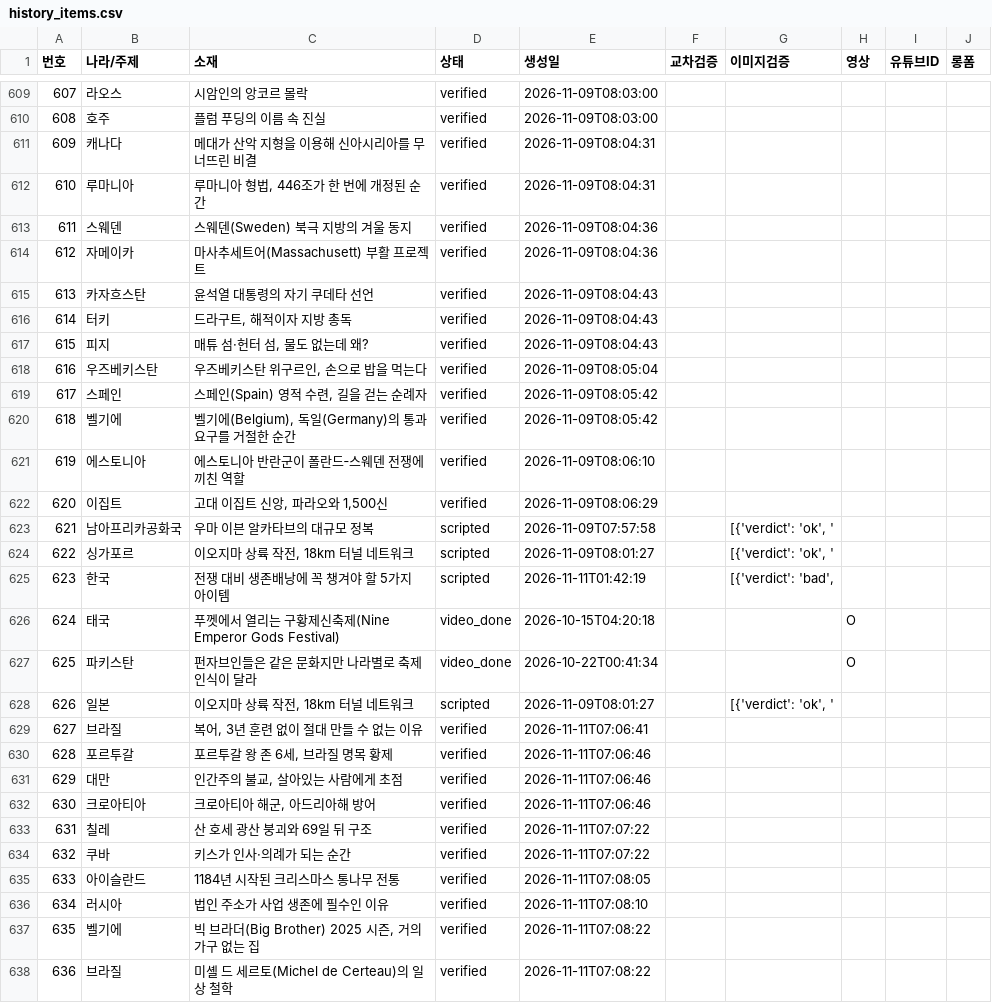
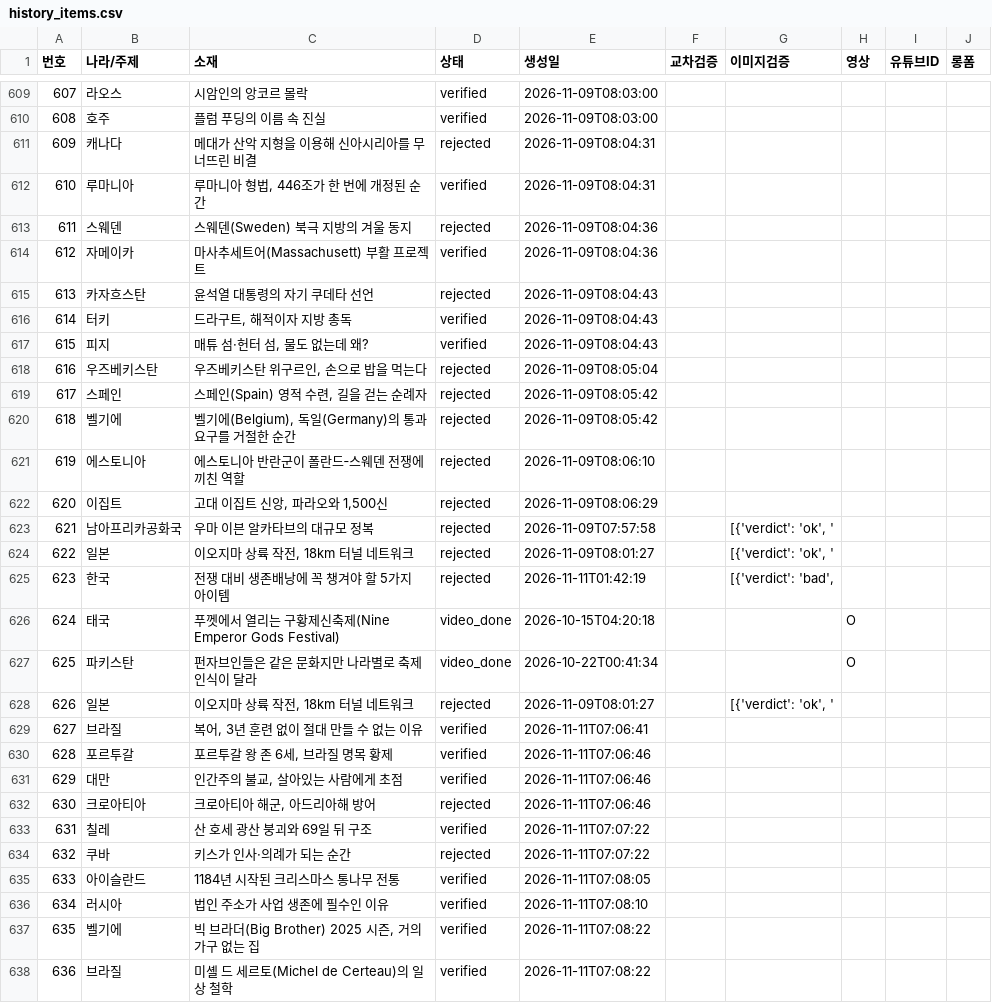
Before and after one commit to gonmau/shorts, a CSV file: history_items.csv, drawn as a sheet; only a part is shown, gaps mark what is left out; the diff covers the shown part only.

Commit message:
chore: run history [skip ci]

```diff
--- a/history_items.csv
+++ b/history_items.csv
@@ -610,20 +610,20 @@
 608,호주,플럼 푸딩의 이름 속 진실,verified,2026-11-09T08:03:00,,,,,
-609,캐나다,메대가 산악 지형을 이용해 신아시리아를 무너뜨린 비결,verified,2026-11-09T08:04:31,,,,,
+609,캐나다,메대가 산악 지형을 이용해 신아시리아를 무너뜨린 비결,rejected,2026-11-09T08:04:31,,,,,
 610,루마니아,"루마니아 형법, 446조가 한 번에 개정된 순간",verified,2026-11-09T08:04:31,,,,,
-611,스웨덴,스웨덴(Sweden) 북극 지방의 겨울 동지,verified,2026-11-09T08:04:36,,,,,
+611,스웨덴,스웨덴(Sweden) 북극 지방의 겨울 동지,rejected,2026-11-09T08:04:36,,,,,
 612,자메이카,마사추세트어(Massachusett) 부활 프로젝트,verified,2026-11-09T08:04:36,,,,,
-613,카자흐스탄,윤석열 대통령의 자기 쿠데타 선언,verified,2026-11-09T08:04:43,,,,,
+613,카자흐스탄,윤석열 대통령의 자기 쿠데타 선언,rejected,2026-11-09T08:04:43,,,,,
 614,터키,"드라구트, 해적이자 지방 총독",verified,2026-11-09T08:04:43,,,,,
 615,피지,"매튜 섬·헌터 섬, 물도 없는데 왜?",verified,2026-11-09T08:04:43,,,,,
-616,우즈베키스탄,"우즈베키스탄 위구르인, 손으로 밥을 먹는다",verified,2026-11-09T08:05:04,,,,,
-617,스페인,"스페인(Spain) 영적 수련, 길을 걷는 순례자",verified,2026-11-09T08:05:42,,,,,
-618,벨기에,"벨기에(Belgium), 독일(Germany)의 통과 요구를 거절한 순간",verified,2026-11-09T08:05:42,,,,,
-619,에스토니아,에스토니아 반란군이 폴란드‑스웨덴 전쟁에 끼친 역할,verified,2026-11-09T08:06:10,,,,,
-620,이집트,"고대 이집트 신앙, 파라오와 1,500신",verified,2026-11-09T08:06:29,,,,,
-621,남아프리카공화국,우마 이븐 알카타브의 대규모 정복,scripted,2026-11-09T07:57:58,,"[{'verdict': 'ok', '",,,
-622,싱가포르,"이오지마 상륙 작전, 18km 터널 네트워크",scripted,2026-11-09T08:01:27,,"[{'verdict': 'ok', '",,,
-623,한국,전쟁 대비 생존배낭에 꼭 챙겨야 할 5가지 아이템,scripted,2026-11-11T01:42:19,,"[{'verdict': 'bad', ",,,
+616,우즈베키스탄,"우즈베키스탄 위구르인, 손으로 밥을 먹는다",rejected,2026-11-09T08:05:04,,,,,
+617,스페인,"스페인(Spain) 영적 수련, 길을 걷는 순례자",rejected,2026-11-09T08:05:42,,,,,
+618,벨기에,"벨기에(Belgium), 독일(Germany)의 통과 요구를 거절한 순간",rejected,2026-11-09T08:05:42,,,,,
+619,에스토니아,에스토니아 반란군이 폴란드‑스웨덴 전쟁에 끼친 역할,rejected,2026-11-09T08:06:10,,,,,
+620,이집트,"고대 이집트 신앙, 파라오와 1,500신",rejected,2026-11-09T08:06:29,,,,,
+621,남아프리카공화국,우마 이븐 알카타브의 대규모 정복,rejected,2026-11-09T07:57:58,,"[{'verdict': 'ok', '",,,
+622,일본,"이오지마 상륙 작전, 18km 터널 네트워크",rejected,2026-11-09T08:01:27,,"[{'verdict': 'ok', '",,,
+623,한국,전쟁 대비 생존배낭에 꼭 챙겨야 할 5가지 아이템,rejected,2026-11-11T01:42:19,,"[{'verdict': 'bad', ",,,
 624,태국,푸껫에서 열리는 구황제신축제(Nine Emperor Gods Festival),video_done,2026-10-15T04:20:18,,,O,,
 625,파키스탄,펀자브인들은 같은 문화지만 나라별로 축제 인식이 달라,video_done,2026-10-22T00:41:34,,,O,,
-626,일본,"이오지마 상륙 작전, 18km 터널 네트워크",scripted,2026-11-09T08:01:27,,"[{'verdict': 'ok', '",,,
+626,일본,"이오지마 상륙 작전, 18km 터널 네트워크",rejected,2026-11-09T08:01:27,,"[{'verdict': 'ok', '",,,
 627,브라질,"복어, 3년 훈련 없이 절대 만들 수 없는 이유",verified,2026-11-11T07:06:41,,,,,
@@ -631,5 +631,5 @@
 629,대만,"인간주의 불교, 살아있는 사람에게 초점",verified,2026-11-11T07:06:46,,,,,
-630,크로아티아,"크로아티아 해군, 아드리아해 방어",verified,2026-11-11T07:06:46,,,,,
+630,크로아티아,"크로아티아 해군, 아드리아해 방어",rejected,2026-11-11T07:06:46,,,,,
 631,칠레,산 호세 광산 붕괴와 69일 뒤 구조,verified,2026-11-11T07:07:22,,,,,
-632,쿠바,키스가 인사·의례가 되는 순간,verified,2026-11-11T07:07:22,,,,,
+632,쿠바,키스가 인사·의례가 되는 순간,rejected,2026-11-11T07:07:22,,,,,
 633,아이슬란드,1184년 시작된 크리스마스 통나무 전통,verified,2026-11-11T07:08:05,,,,,
```
Also changed, not shown: 16 edited cells elsewhere in this file, 2 other files.
